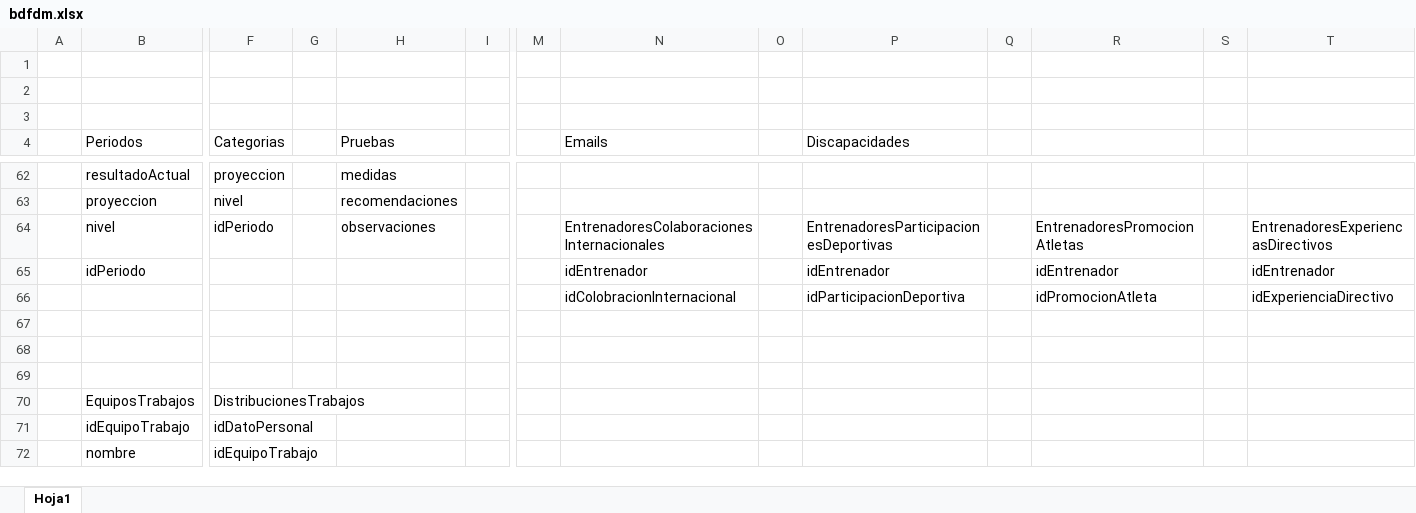
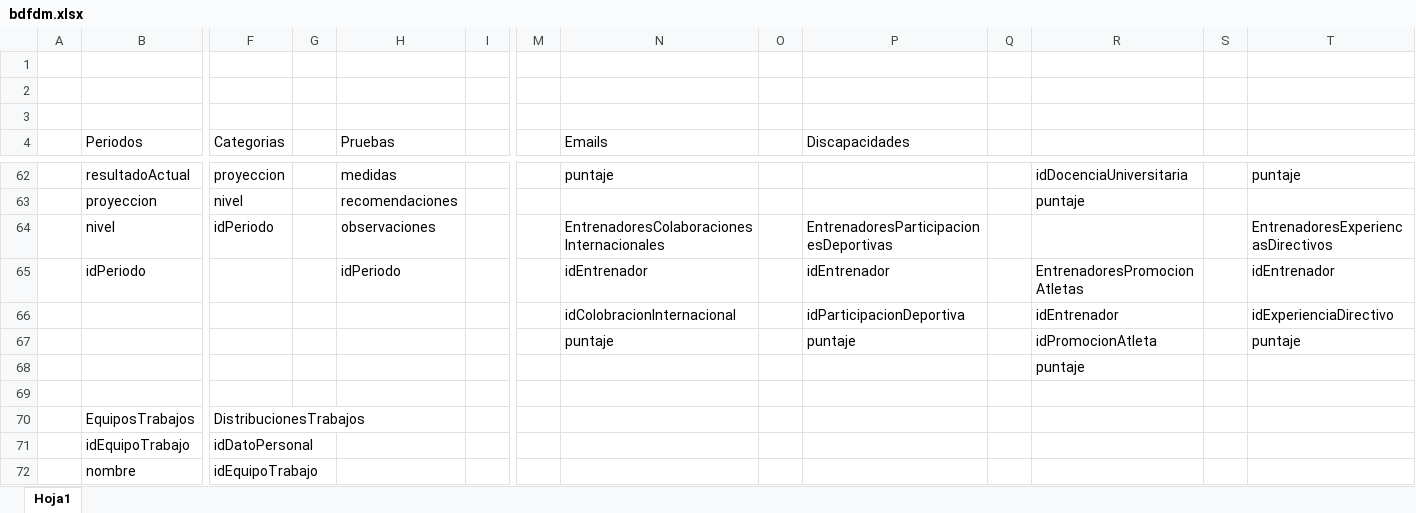
Before and after one commit to tesissidma/tesis, an Excel workbook: bdfdm.xlsx, sheet Hoja1, drawn as a sheet; only a part is shown, gaps mark what is left out; values as stored, in another font and other column widths than the file's, no cell formats; rows hold the shown columns only; the diff covers the shown part only; the diff names each change by its address in the sheet, - before the commit and + after, or states it on an @@ line.

```diff
--- a/bdfdm.xlsx (sheet Hoja1)
+++ b/bdfdm.xlsx (sheet Hoja1)
-N62 (Emails): (empty)
+N62 (Emails): puntaje
-R62: (empty)
+R62: idDocenciaUniversitaria
-T62: (empty)
+T62: puntaje
-R63: (empty)
+R63: puntaje
-R64: EntrenadoresPromocionAtletas
+R64: (empty)
-H65 (Pruebas): (empty)
+H65 (Pruebas): idPeriodo
-R65: idEntrenador
+R65: EntrenadoresPromocionAtletas
-R66: idPromocionAtleta
+R66: idEntrenador
-row 67: (empty)
+row 67:  |  |  |  |  |  |  | puntaje |  | puntaje |  | idPromocionAtleta |  | puntaje
-R68: (empty)
+R68: puntaje
```
Also changed, not shown: 4 added rows, 4 removed rows and 55 edited cells elsewhere in this sheet, cell formats, 6 other files.
